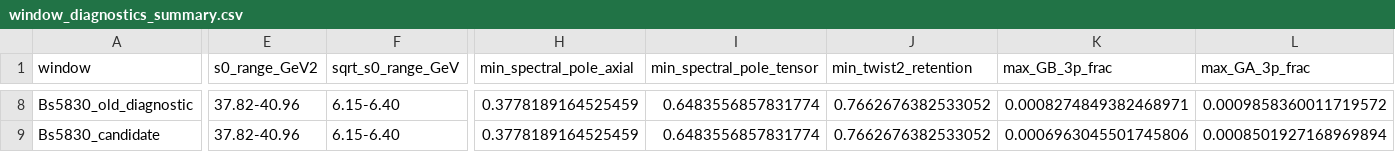
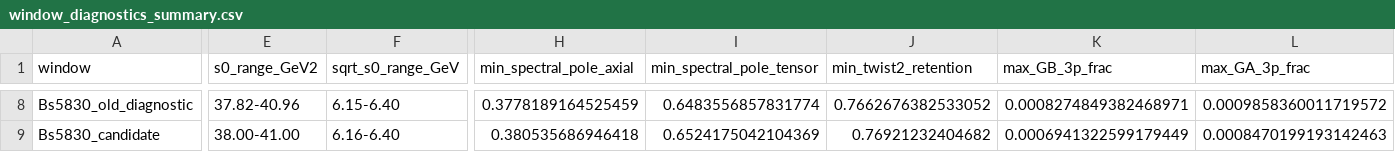
Before and after one commit to sbilmis/Dsgamma, a CSV file: outputs/window_diagnostics_summary.csv, drawn as a sheet; only a part is shown, gaps mark what is left out; the diff covers the shown part only; the diff names each change by its address in the sheet, - before the commit and + after, or states it on an @@ line.

```diff
--- a/outputs/window_diagnostics_summary.csv
+++ b/outputs/window_diagnostics_summary.csv
-E9 (s0_range_GeV2): 37.82-40.96
+E9 (s0_range_GeV2): 38.00-41.00
-F9 (sqrt_s0_range_GeV): 6.15-6.40
+F9 (sqrt_s0_range_GeV): 6.16-6.40
-H9 (min_spectral_pole_axial): 0.3778189164525459
+H9 (min_spectral_pole_axial): 0.380535686946418
-I9 (min_spectral_pole_tensor): 0.6483556857831774
+I9 (min_spectral_pole_tensor): 0.6524175042104369
-J9 (min_twist2_retention): 0.7662676382533052
+J9 (min_twist2_retention): 0.76921232404682
-K9 (max_GB_3p_frac): 0.0006963045501745806
+K9 (max_GB_3p_frac): 0.0006941322599179449
-L9 (max_GA_3p_frac): 0.0008501927168969894
+L9 (max_GA_3p_frac): 0.0008470199193142463
```
Also changed, not shown: 46 edited cells elsewhere in this file, outputs/final_window_mc_summary.csv, outputs/publication_selected_window_stability.csv, 53 other files.
